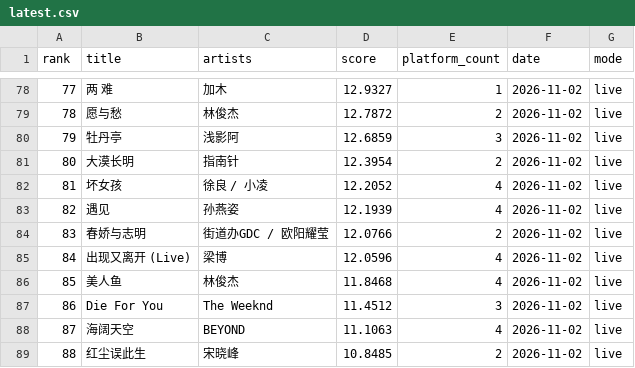
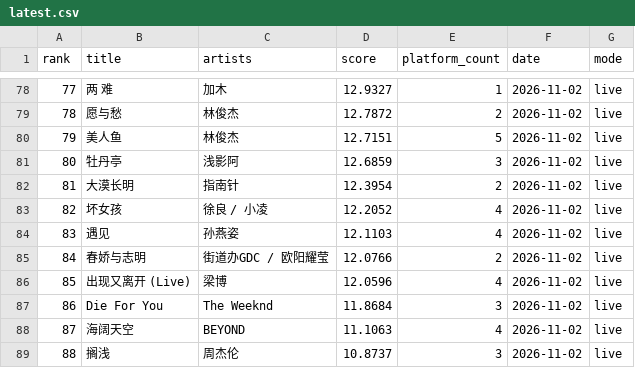
Before and after one commit to arnoldhao/resonance, a CSV file: dist/data/latest.csv, drawn as a sheet; only a part is shown, gaps mark what is left out; the diff covers the shown part only.

```diff
--- a/dist/data/latest.csv
+++ b/dist/data/latest.csv
@@ -79,11 +79,11 @@
 "78","愿与愁","林俊杰","12.7872","2","2026-11-02","live"
-"79","牡丹亭","浅影阿","12.6859","3","2026-11-02","live"
-"80","大漠长明","指南针","12.3954","2","2026-11-02","live"
-"81","坏女孩","徐良 / 小凌","12.2052","4","2026-11-02","live"
-"82","遇见","孙燕姿","12.1939","4","2026-11-02","live"
-"83","春娇与志明","街道办GDC / 欧阳耀莹","12.0766","2","2026-11-02","live"
-"84","出现又离开 (Live)","梁博","12.0596","4","2026-11-02","live"
-"85","美人鱼","林俊杰","11.8468","4","2026-11-02","live"
-"86","Die For You","The Weeknd","11.4512","3","2026-11-02","live"
+"79","美人鱼","林俊杰","12.7151","5","2026-11-02","live"
+"80","牡丹亭","浅影阿","12.6859","3","2026-11-02","live"
+"81","大漠长明","指南针","12.3954","2","2026-11-02","live"
+"82","坏女孩","徐良 / 小凌","12.2052","4","2026-11-02","live"
+"83","遇见","孙燕姿","12.1103","4","2026-11-02","live"
+"84","春娇与志明","街道办GDC / 欧阳耀莹","12.0766","2","2026-11-02","live"
+"85","出现又离开 (Live)","梁博","12.0596","4","2026-11-02","live"
+"86","Die For You","The Weeknd","11.8684","3","2026-11-02","live"
 "87","海阔天空","BEYOND","11.1063","4","2026-11-02","live"
-"88","红尘误此生","宋晓峰","10.8485","2","2026-11-02","live"
+"88","搁浅","周杰伦","10.8737","3","2026-11-02","live"
```
Also changed, not shown: 95 edited cells elsewhere in this file, 54 other files.
